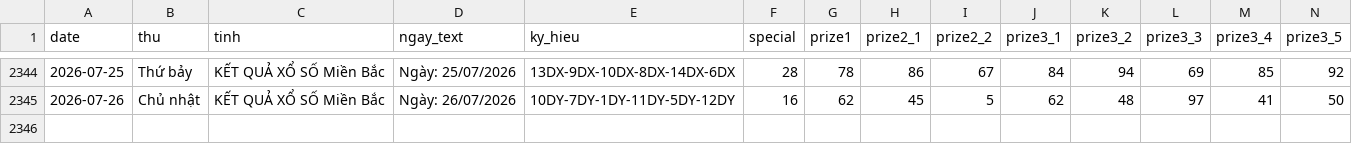
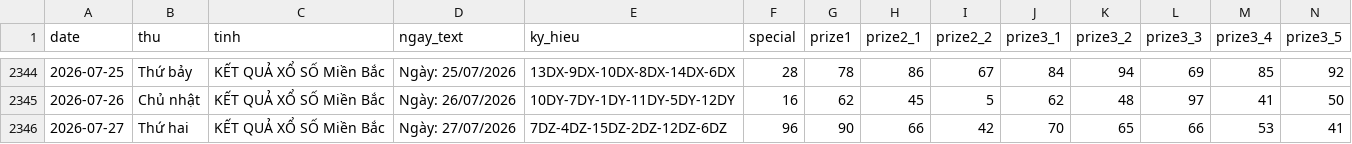
Before and after one commit to tuanseo5t-alt/xsmb-analysis, a CSV file: data/xsmb-2-digits.csv, drawn as a sheet; only a part is shown, gaps mark what is left out; rows hold the shown columns only; the diff names each change by its address in the sheet, - before the commit and + after, or states it on an @@ line.

```diff
--- a/data/xsmb-2-digits.csv
+++ b/data/xsmb-2-digits.csv
+row 2346: 2026-07-27 | Thứ hai | KẾT QUẢ XỔ SỐ Miền Bắc | Ngày: 27/07/2026 | 7DZ-4DZ-15DZ-2DZ-12DZ-6DZ | 96 | 90 | 66 | 42 | 70 | 65 | 66 | 53 | 41
```
Also changed, not shown: data/xsmb-sparse.csv, data/xsmb.csv, 14 other files.
